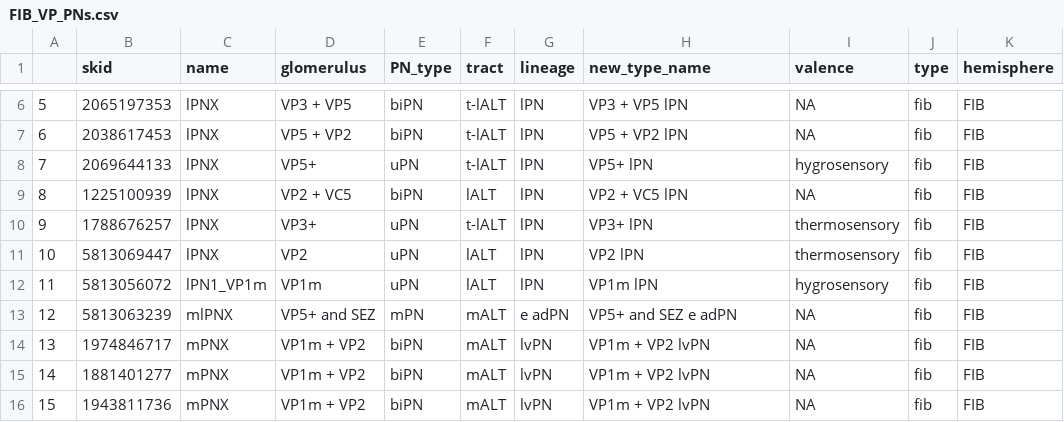
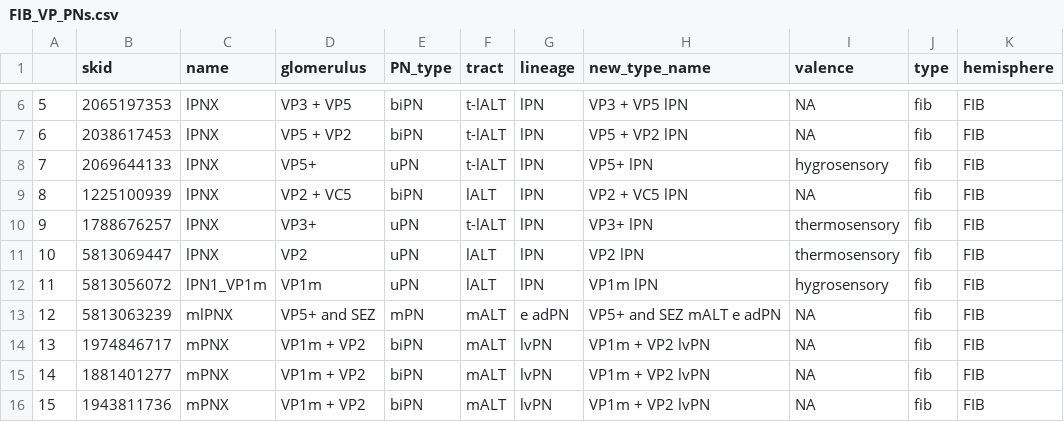
Before and after one commit to flyconnectome/hemibrain_olf_data, a CSV file: FIB_VP_PNs.csv, drawn as a sheet; only a part is shown, gaps mark what is left out; the diff covers the shown part only.

Commit message:
Changed type name rule for uni- or biglomerular VP PNs versus multiglomerular ones

```diff
--- a/FIB_VP_PNs.csv
+++ b/FIB_VP_PNs.csv
@@ -12,3 +12,3 @@
 "11",5813056072,"lPN1_VP1m","VP1m","uPN","lALT","lPN","VP1m lPN","hygrosensory","fib","FIB"
-"12",5813063239,"mlPNX","VP5+ and SEZ","mPN","mALT","e adPN","VP5+ and SEZ e adPN",NA,"fib","FIB"
+"12",5813063239,"mlPNX","VP5+ and SEZ","mPN","mALT","e adPN","VP5+ and SEZ mALT e adPN",NA,"fib","FIB"
 "13",1974846717,"mPNX","VP1m + VP2","biPN","mALT","lvPN","VP1m + VP2 lvPN",NA,"fib","FIB"
```
Also changed, not shown: 12 edited cells elsewhere in this file.
